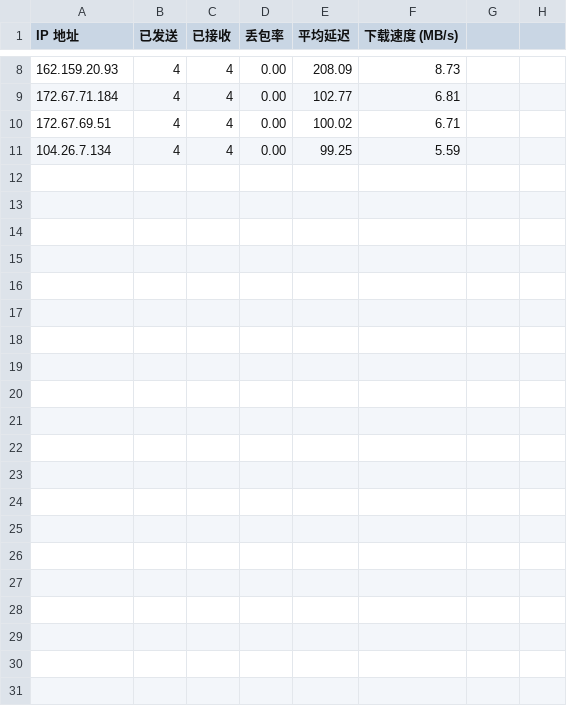
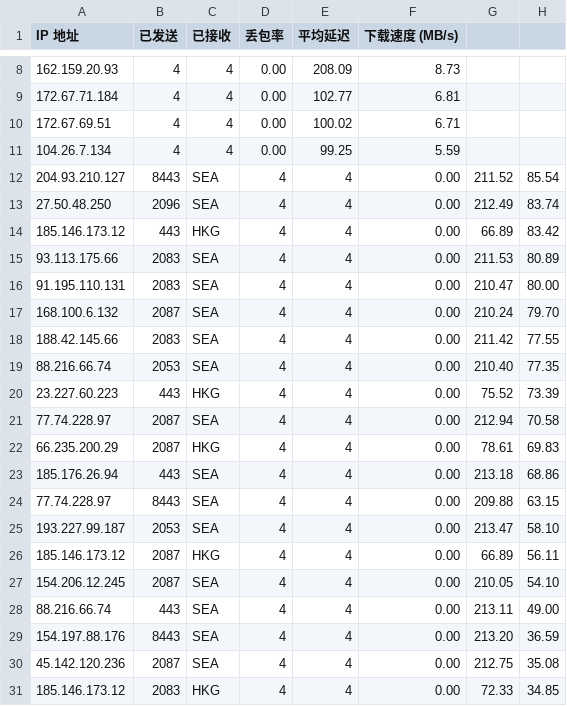
Before and after one commit to DaBaival/WorkerVless2sub, a CSV file: addressescsv.csv, drawn as a sheet; only a part is shown, gaps mark what is left out.

Commit message:
更新 addressescsv.csv

```diff
--- a/addressescsv.csv
+++ b/addressescsv.csv
@@ -11 +11,21 @@ IP 地址,已发送,已接收,丢包率,平均延迟,下载速度 (MB/s)
 104.26.7.134,4,4,0.00,99.25,5.59
+204.93.210.127,8443,SEA,4,4,0.00,211.52,85.54
+27.50.48.250,2096,SEA,4,4,0.00,212.49,83.74
+185.146.173.12,443,HKG,4,4,0.00,66.89,83.42
+93.113.175.66,2083,SEA,4,4,0.00,211.53,80.89
+91.195.110.131,2083,SEA,4,4,0.00,210.47,80.00
+168.100.6.132,2087,SEA,4,4,0.00,210.24,79.70
+188.42.145.66,2083,SEA,4,4,0.00,211.42,77.55
+88.216.66.74,2053,SEA,4,4,0.00,210.40,77.35
+23.227.60.223,443,HKG,4,4,0.00,75.52,73.39
+77.74.228.97,2087,SEA,4,4,0.00,212.94,70.58
+66.235.200.29,2087,HKG,4,4,0.00,78.61,69.83
+185.176.26.94,443,SEA,4,4,0.00,213.18,68.86
+77.74.228.97,8443,SEA,4,4,0.00,209.88,63.15
+193.227.99.187,2053,SEA,4,4,0.00,213.47,58.10
+185.146.173.12,2087,HKG,4,4,0.00,66.89,56.11
+154.206.12.245,2087,SEA,4,4,0.00,210.05,54.10
+88.216.66.74,443,SEA,4,4,0.00,213.11,49.00
+154.197.88.176,8443,SEA,4,4,0.00,213.20,36.59
+45.142.120.236,2087,SEA,4,4,0.00,212.75,35.08
+185.146.173.12,2083,HKG,4,4,0.00,72.33,34.85
```
